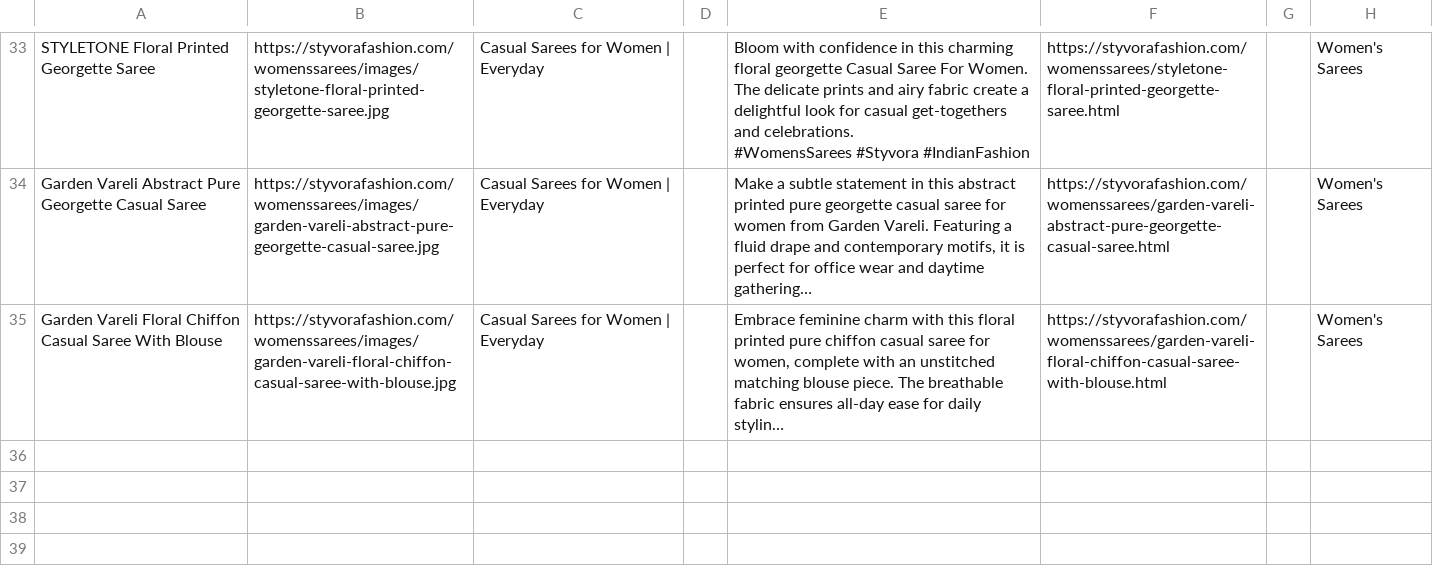
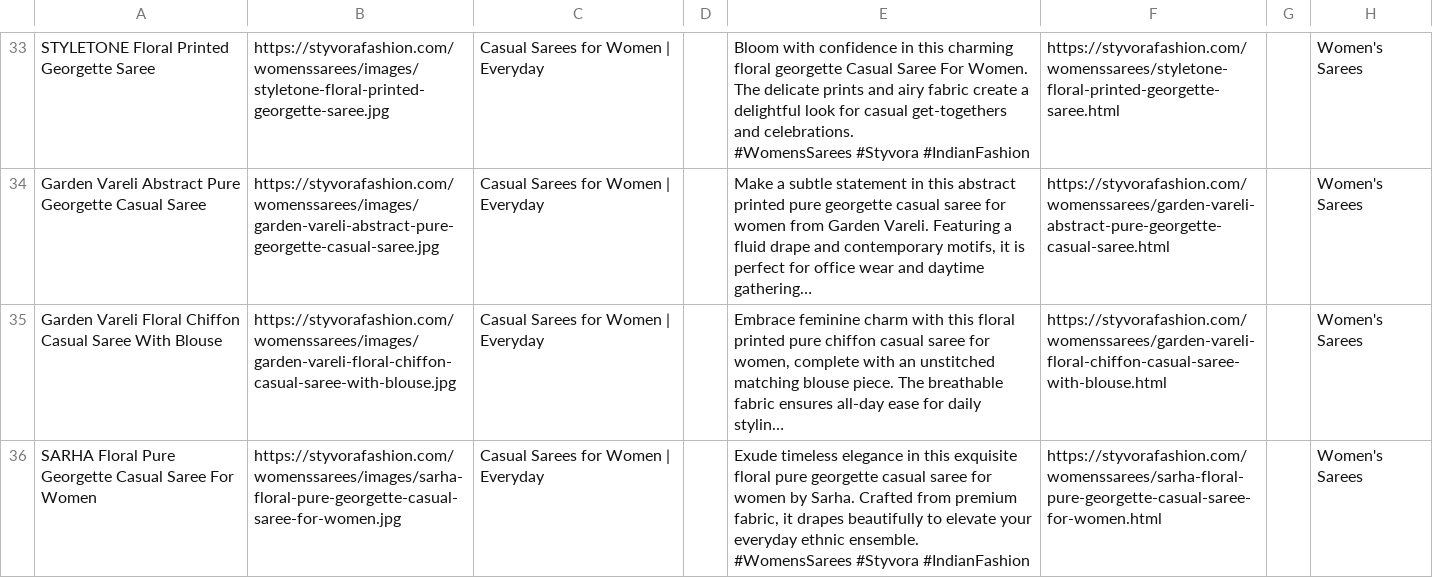
Before and after one commit to deepkoley156/styvorafashion-website, a CSV file: pinterest_bulk.csv, drawn as a sheet; only a part is shown, gaps mark what is left out; long unchanged cells end in …; ↵ is a line break in a cell; the diff names each change by its address in the sheet, - before the commit and + after, or states it on an @@ line.

Commit message:
Append product to Pinterest Bulk CSV

```diff
--- a/pinterest_bulk.csv
+++ b/pinterest_bulk.csv
+row 36: SARHA Floral Pure Georgette Casual Saree For Women | https://styvorafashion.com/womenssarees/images/sarha-floral-pure-georgette-casual-saree-for-women.jpg | Casual Sarees for Women | Everyday |  | Exude timeless elegance in this exquisite floral pure georgette casual saree for women by Sarha. Crafted from premium fabric, it drapes beautifully to elevate your everyday ethnic ensemble. ↵ #WomensSarees #Styvora #IndianFashion | https://styvorafashion.com/womenssarees/sarha-floral-pure-georgette-casual-saree-for-women.html |  | Women's Sarees
```
